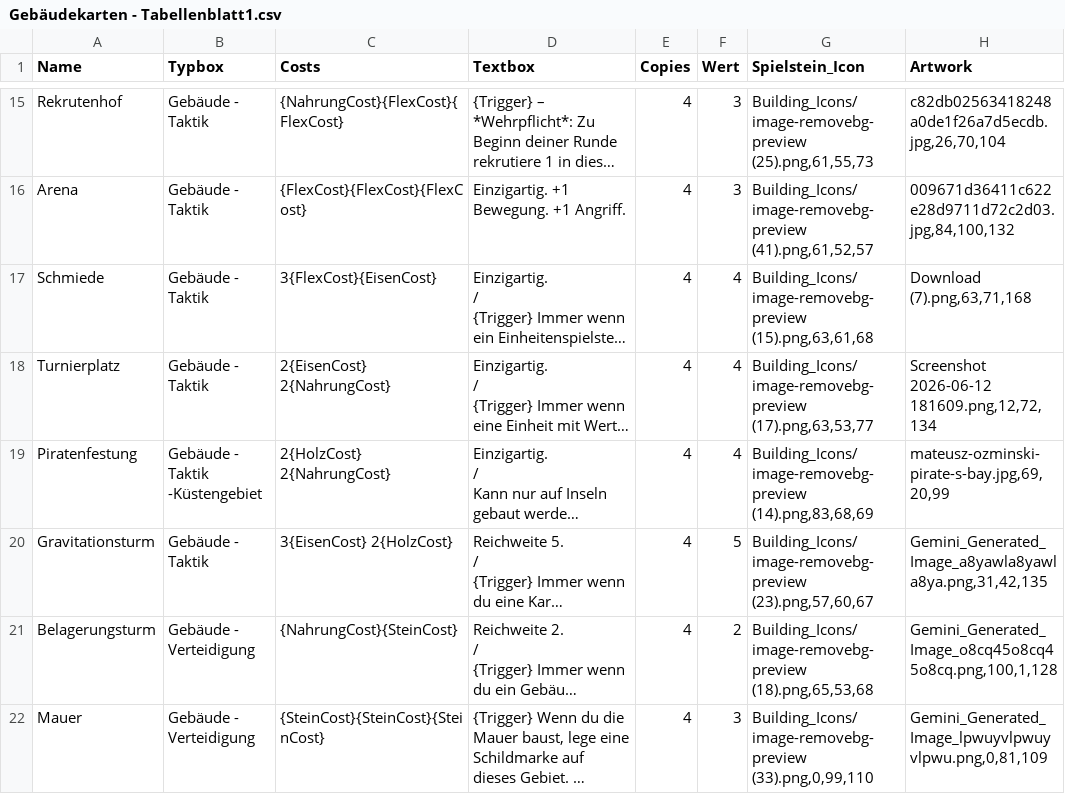
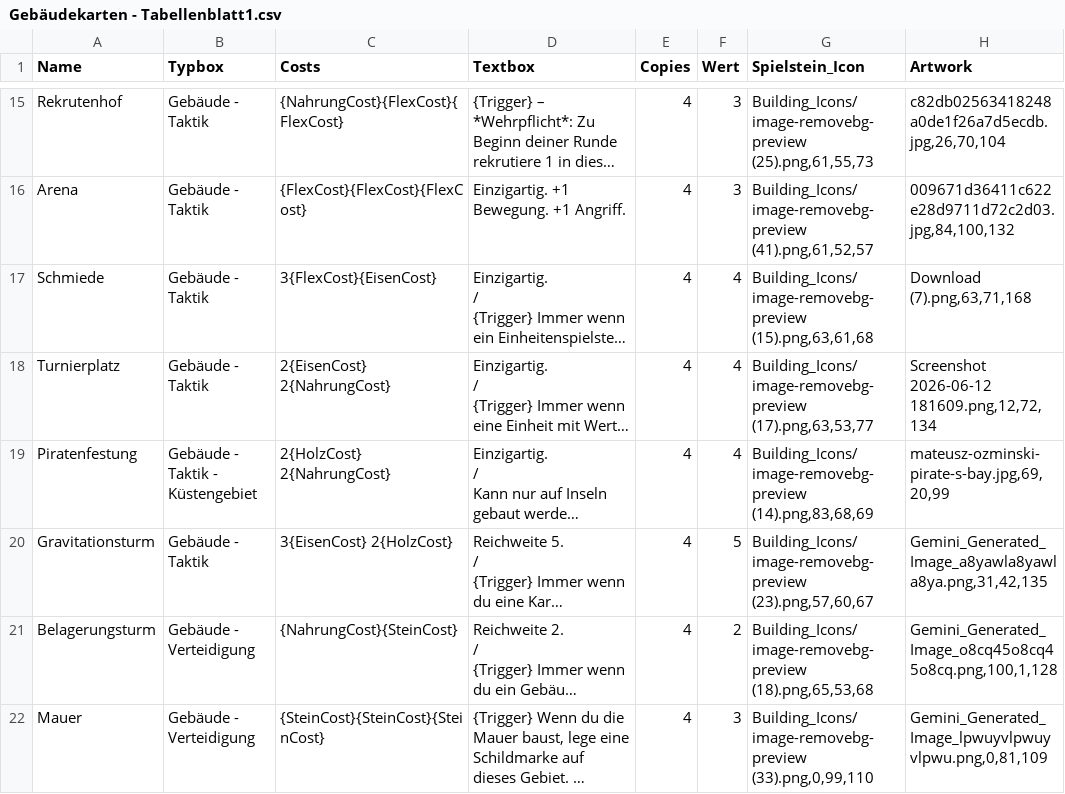
Before and after one commit to DerSatansbraten97/MyCardgameImages, a CSV file: Gebäudekarten - Tabellenblatt1.csv, drawn as a sheet; only a part is shown, gaps mark what is left out; long unchanged cells end in …; the diff names each change by its address in the sheet, - before the commit and + after, or states it on an @@ line.

Commit message:
Update Gebäudekarten - Tabellenblatt1.csv

```diff
--- a/Gebäudekarten - Tabellenblatt1.csv
+++ b/Gebäudekarten - Tabellenblatt1.csv
-B19 (Typbox): Gebäude - Taktik -Küstengebiet
+B19 (Typbox): Gebäude - Taktik - Küstengebiet
```
